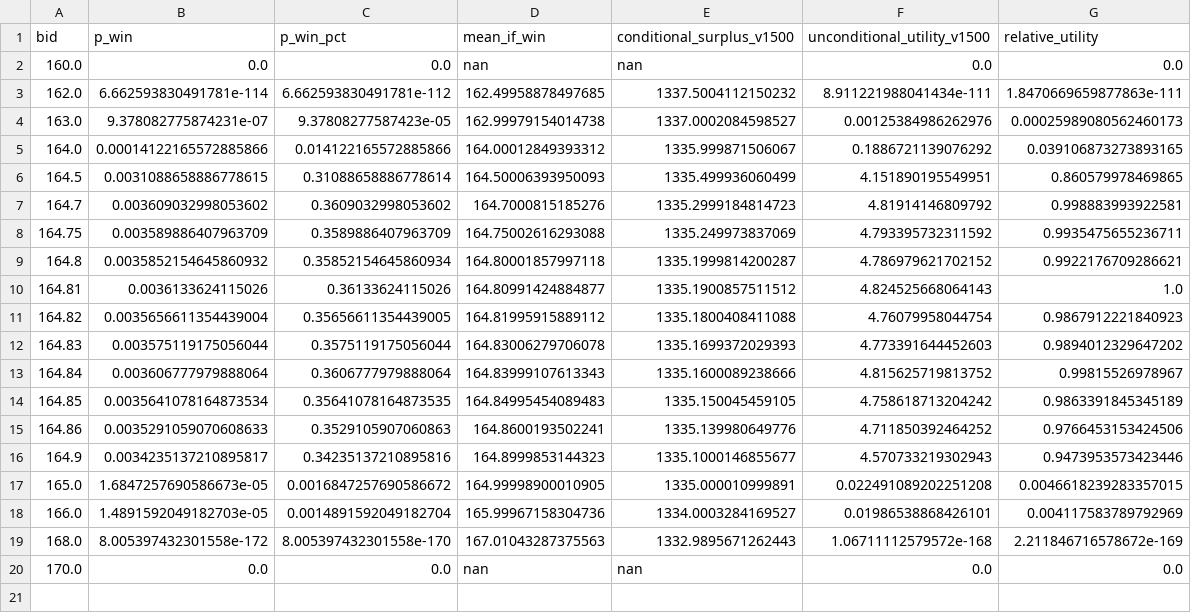
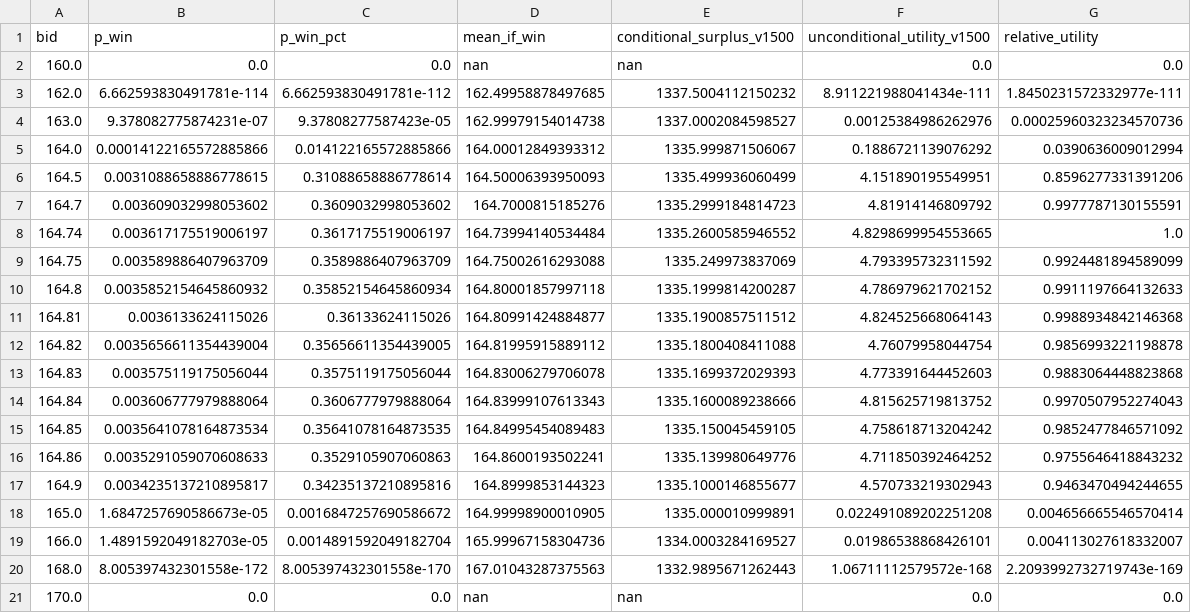
Before and after one commit to Ace-0417/lks-nearest-mean-strategy, a CSV file: data/results/illustrative_requested_quotes.csv, drawn as a sheet.

```diff
--- a/data/results/illustrative_requested_quotes.csv
+++ b/data/results/illustrative_requested_quotes.csv
@@ -2,19 +2,20 @@
 160.0,0.0,0.0,nan,nan,0.0,0.0
-162.0,6.662593830491781e-114,6.662593830491781e-112,162.49958878497685,1337.5004112150232,8.911221988041434e-111,1.8470669659877863e-111
-163.0,9.378082775874231e-07,9.37808277587423e-05,162.99979154014738,1337.0002084598527,0.00125384986262976,0.00025989080562460173
-164.0,0.00014122165572885866,0.014122165572885866,164.00012849393312,1335.999871506067,0.1886721139076292,0.039106873273893165
-164.5,0.0031088658886778615,0.31088658886778614,164.50006393950093,1335.499936060499,4.151890195549951,0.860579978469865
-164.7,0.003609032998053602,0.3609032998053602,164.7000815185276,1335.2999184814723,4.81914146809792,0.998883993922581
-164.75,0.003589886407963709,0.3589886407963709,164.75002616293088,1335.249973837069,4.793395732311592,0.9935475655236711
-164.8,0.0035852154645860932,0.35852154645860934,164.80001857997118,1335.1999814200287,4.786979621702152,0.9922176709286621
-164.81,0.0036133624115026,0.36133624115026,164.80991424884877,1335.1900857511512,4.824525668064143,1.0
-164.82,0.0035656611354439004,0.35656611354439005,164.81995915889112,1335.1800408411088,4.76079958044754,0.9867912221840923
-164.83,0.003575119175056044,0.3575119175056044,164.83006279706078,1335.1699372029393,4.773391644452603,0.9894012329647202
-164.84,0.003606777979888064,0.3606777979888064,164.83999107613343,1335.1600089238666,4.815625719813752,0.99815526978967
-164.85,0.0035641078164873534,0.35641078164873535,164.84995454089483,1335.150045459105,4.758618713204242,0.9863391845345189
-164.86,0.0035291059070608633,0.3529105907060863,164.8600193502241,1335.139980649776,4.711850392464252,0.9766453153424506
-164.9,0.0034235137210895817,0.34235137210895816,164.8999853144323,1335.1000146855677,4.570733219302943,0.9473953573423446
-165.0,1.6847257690586673e-05,0.0016847257690586672,164.99998900010905,1335.000010999891,0.022491089202251208,0.0046618239283357015
-166.0,1.4891592049182703e-05,0.0014891592049182704,165.99967158304736,1334.0003284169527,0.01986538868426101,0.004117583789792969
-168.0,8.005397432301558e-172,8.005397432301558e-170,167.01043287375563,1332.9895671262443,1.06711112579572e-168,2.211846716578672e-169
+162.0,6.662593830491781e-114,6.662593830491781e-112,162.49958878497685,1337.5004112150232,8.911221988041434e-111,1.8450231572332977e-111
+163.0,9.378082775874231e-07,9.37808277587423e-05,162.99979154014738,1337.0002084598527,0.00125384986262976,0.00025960323234570736
+164.0,0.00014122165572885866,0.014122165572885866,164.00012849393312,1335.999871506067,0.1886721139076292,0.0390636009012994
+164.5,0.0031088658886778615,0.31088658886778614,164.50006393950093,1335.499936060499,4.151890195549951,0.8596277331391206
+164.7,0.003609032998053602,0.3609032998053602,164.7000815185276,1335.2999184814723,4.81914146809792,0.9977787130155591
+164.74,0.003617175519006197,0.3617175519006197,164.73994140534484,1335.2600585946552,4.8298699954553665,1.0
+164.75,0.003589886407963709,0.3589886407963709,164.75002616293088,1335.249973837069,4.793395732311592,0.9924481894589099
+164.8,0.0035852154645860932,0.35852154645860934,164.80001857997118,1335.1999814200287,4.786979621702152,0.9911197664132633
+164.81,0.0036133624115026,0.36133624115026,164.80991424884877,1335.1900857511512,4.824525668064143,0.9988934842146368
+164.82,0.0035656611354439004,0.35656611354439005,164.81995915889112,1335.1800408411088,4.76079958044754,0.9856993221198878
+164.83,0.003575119175056044,0.3575119175056044,164.83006279706078,1335.1699372029393,4.773391644452603,0.9883064448823868
+164.84,0.003606777979888064,0.3606777979888064,164.83999107613343,1335.1600089238666,4.815625719813752,0.9970507952274043
+164.85,0.0035641078164873534,0.35641078164873535,164.84995454089483,1335.150045459105,4.758618713204242,0.9852477846571092
+164.86,0.0035291059070608633,0.3529105907060863,164.8600193502241,1335.139980649776,4.711850392464252,0.9755646418843232
+164.9,0.0034235137210895817,0.34235137210895816,164.8999853144323,1335.1000146855677,4.570733219302943,0.9463470494244655
+165.0,1.6847257690586673e-05,0.0016847257690586672,164.99998900010905,1335.000010999891,0.022491089202251208,0.004656665546570414
+166.0,1.4891592049182703e-05,0.0014891592049182704,165.99967158304736,1334.0003284169527,0.01986538868426101,0.004113027618332007
+168.0,8.005397432301558e-172,8.005397432301558e-170,167.01043287375563,1332.9895671262443,1.06711112579572e-168,2.2093992732719743e-169
 170.0,0.0,0.0,nan,nan,0.0,0.0
```
Also changed, not shown: 8 other files.
